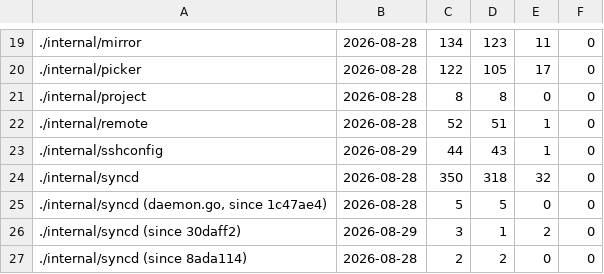
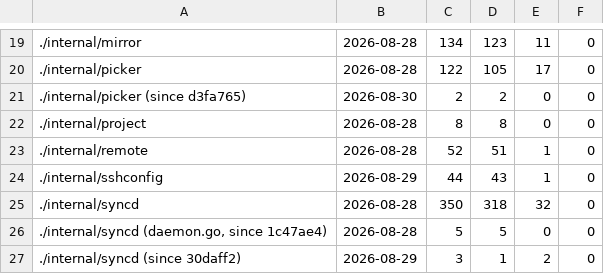
Before and after one commit to Poor-Plebs/herdr-remote-panes, a TSV file: tools/mutants/swept.tsv, drawn as a sheet; only a part is shown, gaps mark what is left out; the shorter side is filled out with more unchanged rows.

```diff
--- a/tools/mutants/swept.tsv
+++ b/tools/mutants/swept.tsv
@@ -20,2 +20,3 @@
 ./internal/picker	2026-08-28	122	105	17	0
+./internal/picker (since d3fa765)	2026-08-30	2	2	0	0
 ./internal/project	2026-08-28	8	8	0	0
```
Also changed, not shown: 2 other files.
